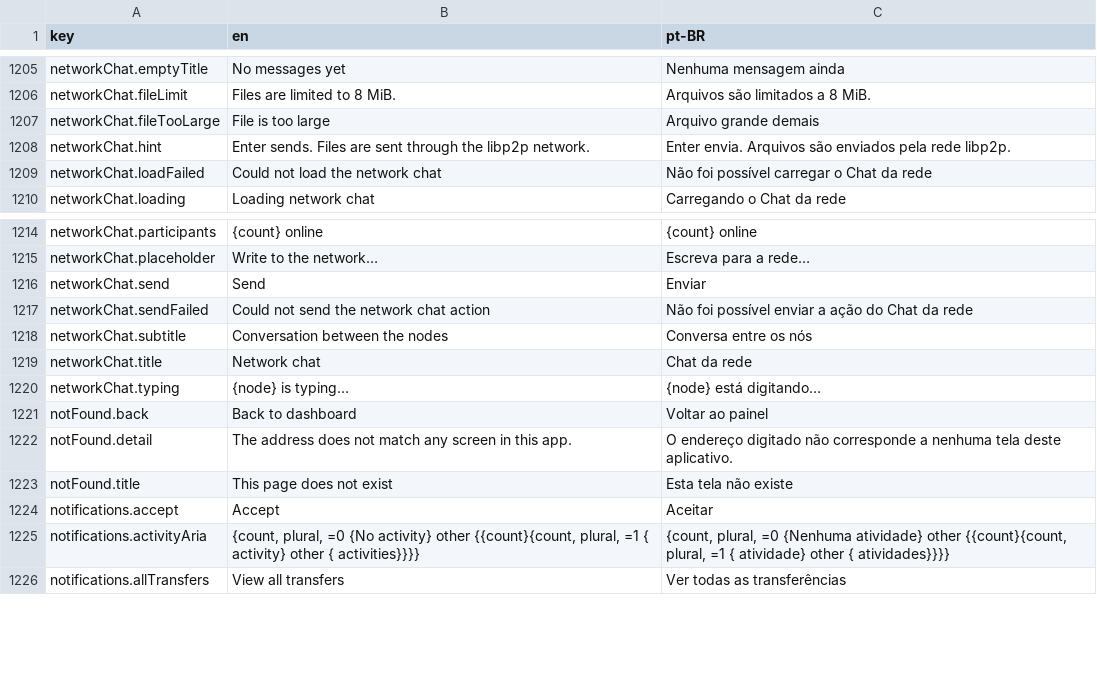
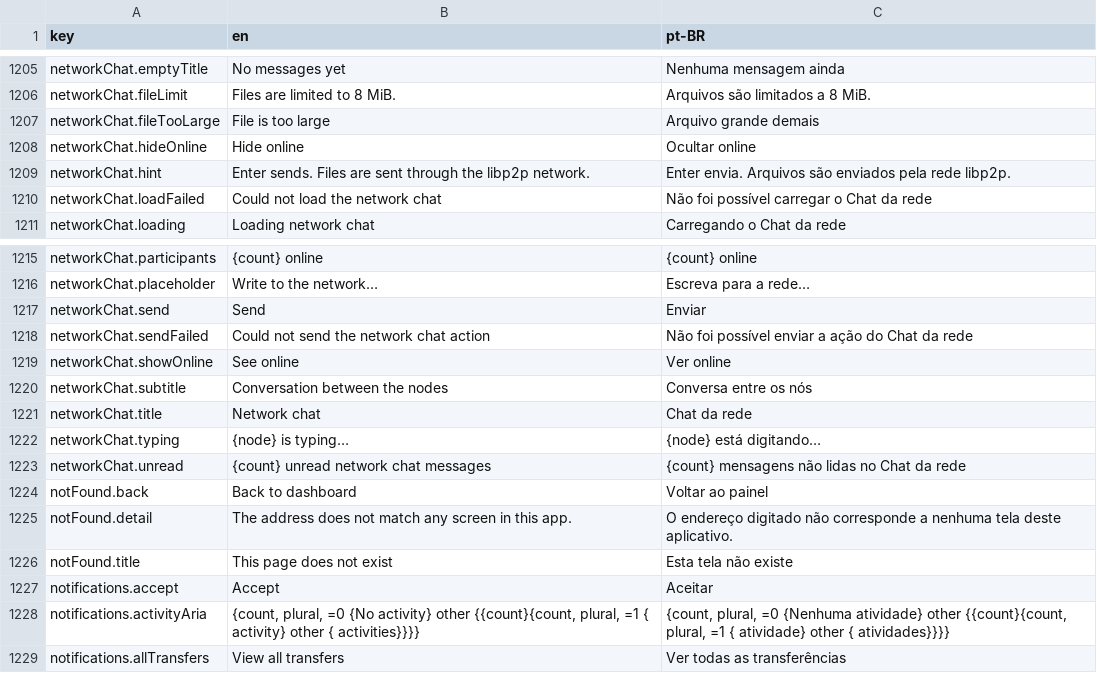
Before and after one commit to pieceofmindcloud/pom, a CSV file: apps/frontend/src/i18n/messages.csv, drawn as a sheet; only a part is shown, gaps mark what is left out; the diff names each change by its address in the sheet, - before the commit and + after, or states it on an @@ line.

Commit message:
fix: stabilize mobile menu and network chat

```diff
--- a/apps/frontend/src/i18n/messages.csv
+++ b/apps/frontend/src/i18n/messages.csv
+row 1208: networkChat.hideOnline | Hide online | Ocultar online
+row 1219: networkChat.showOnline | See online | Ver online
+row 1223: networkChat.unread | {count} unread network chat messages | {count} mensagens não lidas no Chat da rede
```
Also changed, not shown: 16 other files.
